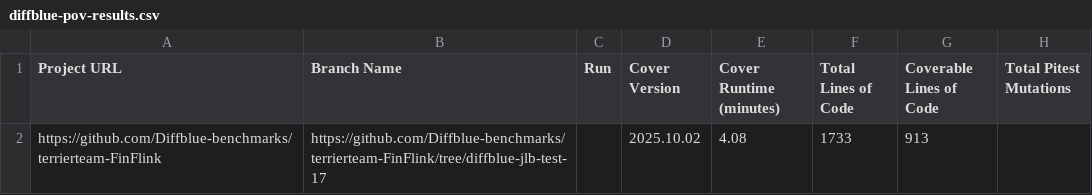
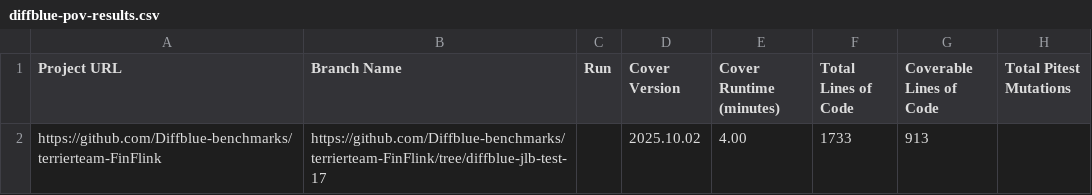
Before and after one commit to Diffblue-benchmarks/terrierteam-FinFlink, a CSV file: diffblue-pov-results.csv, drawn as a sheet; only a part is shown; the diff names each change by its address in the sheet, - before the commit and + after, or states it on an @@ line.

Commit message:
PoV Tests from Diffblue Cover 2025.10.02

```diff
--- a/diffblue-pov-results.csv
+++ b/diffblue-pov-results.csv
-E2 (Cover Runtime (minutes)): 4.08
+E2 (Cover Runtime (minutes)): 4.00
```
Also changed, not shown: 2 other files.
